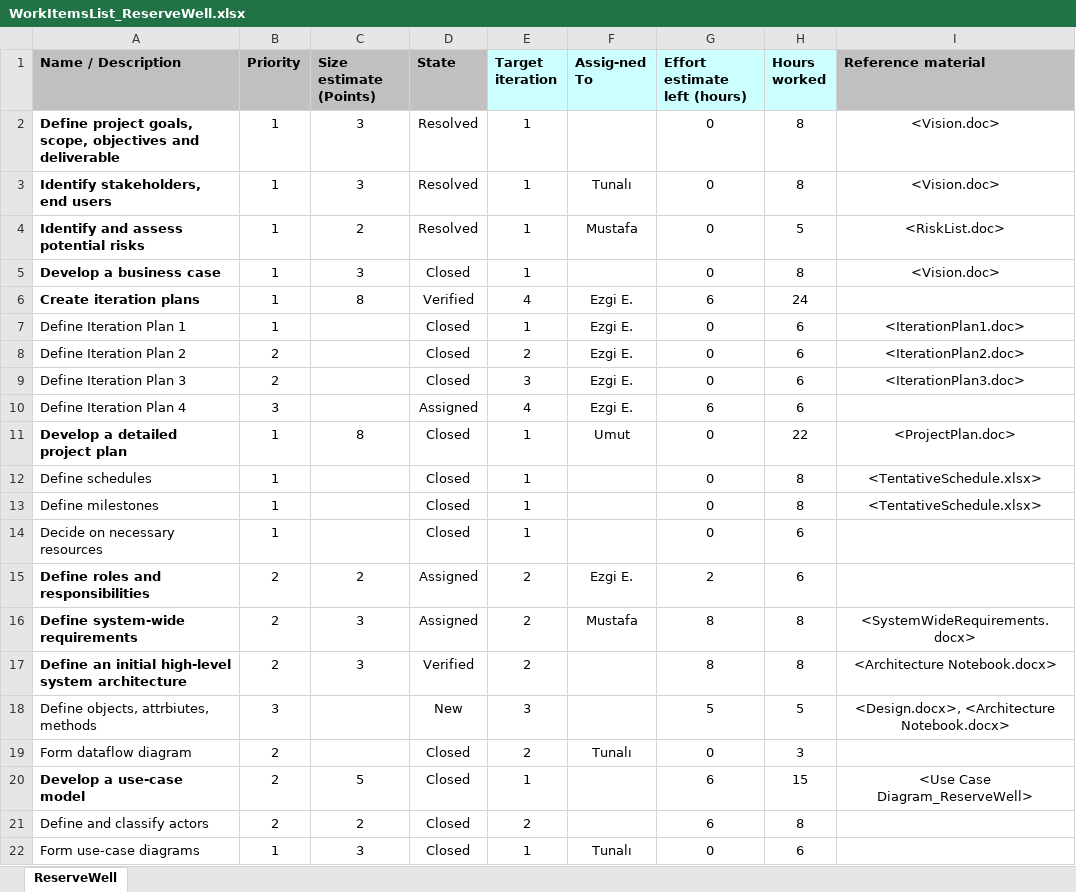
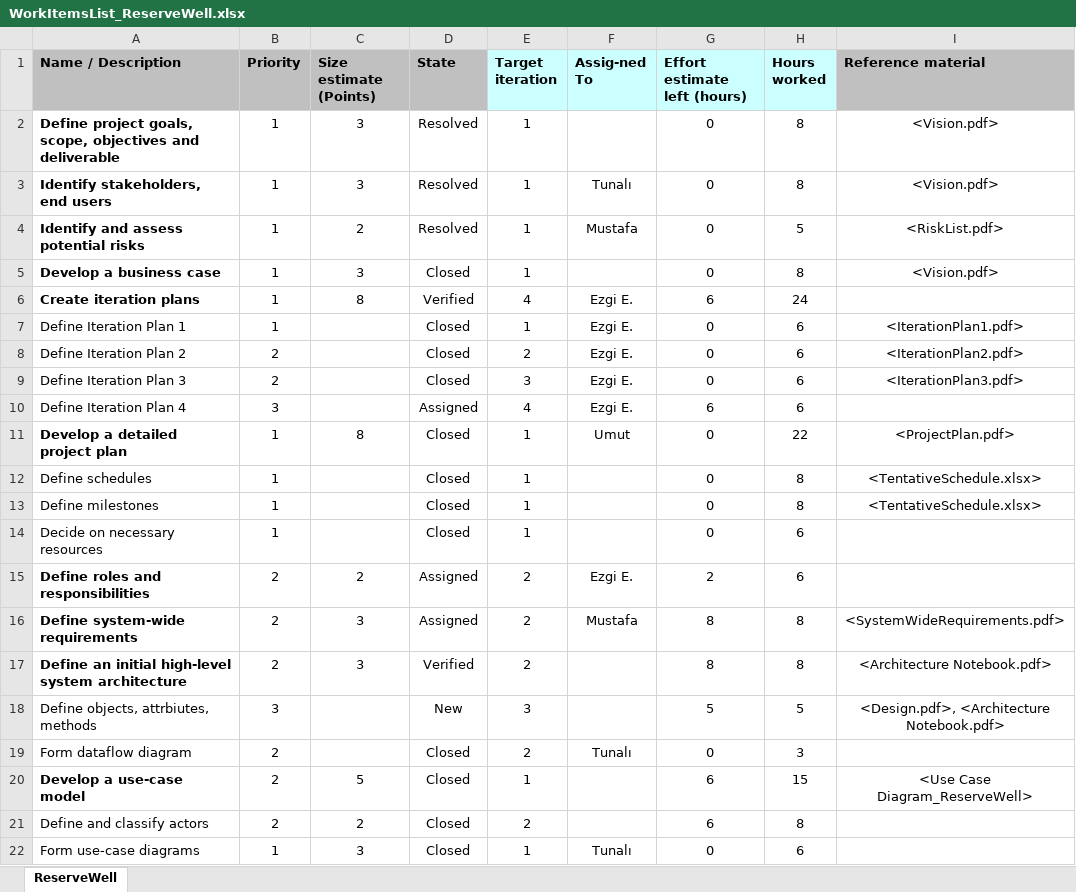
Before and after one commit to MustafaZemin/IS502_ReserveMasters, an Excel workbook: Iteration2_Documents/WorkItemsList_ReserveWell.xlsx, sheet ReserveWell, drawn as a sheet; only a part is shown; values as stored, in another font and other column widths than the file's, no borders; the diff covers the shown part only; the diff names each change by its address in the sheet, - before the commit and + after, or states it on an @@ line.

Commit message:
Update WorkItemsList.xlsx
changed reference materials' extensions (doc/docx extenstions to pdf)

```diff
--- a/Iteration2_Documents/WorkItemsList_ReserveWell.xlsx (sheet ReserveWell)
+++ b/Iteration2_Documents/WorkItemsList_ReserveWell.xlsx (sheet ReserveWell)
-I2:I3 (Reference material): <Vision.doc>
+I2:I3 (Reference material): <Vision.pdf>
-I4 (Reference material): <RiskList.doc>
+I4 (Reference material): <RiskList.pdf>
-I5 (Reference material): <Vision.doc>
+I5 (Reference material): <Vision.pdf>
-I7 (Reference material): <IterationPlan1.doc>
+I7 (Reference material): <IterationPlan1.pdf>
-I8 (Reference material): <IterationPlan2.doc>
+I8 (Reference material): <IterationPlan2.pdf>
-I9 (Reference material): <IterationPlan3.doc>
+I9 (Reference material): <IterationPlan3.pdf>
-I11 (Reference material): <ProjectPlan.doc>
+I11 (Reference material): <ProjectPlan.pdf>
-I16 (Reference material): <SystemWideRequirements.docx>
+I16 (Reference material): <SystemWideRequirements.pdf>
-I17 (Reference material): <Architecture Notebook.docx>
+I17 (Reference material): <Architecture Notebook.pdf>
-I18 (Reference material): <Design.docx>, <Architecture Notebook.docx>
+I18 (Reference material): <Design.pdf>, <Architecture Notebook.pdf>
```
Also changed, not shown: 17 edited cells elsewhere in this sheet.
